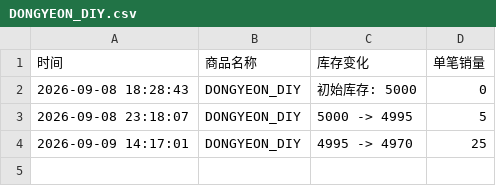
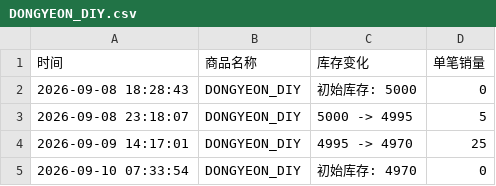
Before and after one commit to Juineii/pow_md0910, a CSV file: DONGYEON_DIY.csv, drawn as a sheet.

```diff
--- a/DONGYEON_DIY.csv
+++ b/DONGYEON_DIY.csv
@@ -4 +4,2 @@
 2026-09-09 14:17:01,DONGYEON_DIY,4995 -> 4970,25
+2026-09-10 07:33:54,DONGYEON_DIY,初始库存: 4970,0
```
Also changed, not shown: JUNGBIN_DIY.csv, POW线上团签.csv, 4 other files.
